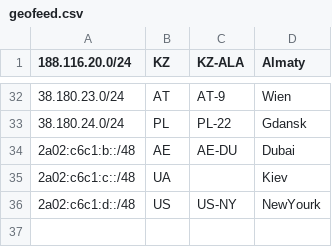
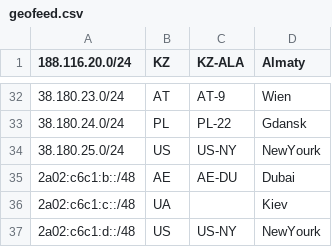
Before and after one commit to 3NT-COM/geofeed, a CSV file: geofeed.csv, drawn as a sheet; only a part is shown, gaps mark what is left out; the diff names each change by its address in the sheet, - before the commit and + after, or states it on an @@ line.

Commit message:
-- added /24 to New York

```diff
--- a/geofeed.csv
+++ b/geofeed.csv
+row 34: 38.180.25.0/24 | US | US-NY | NewYourk
```
